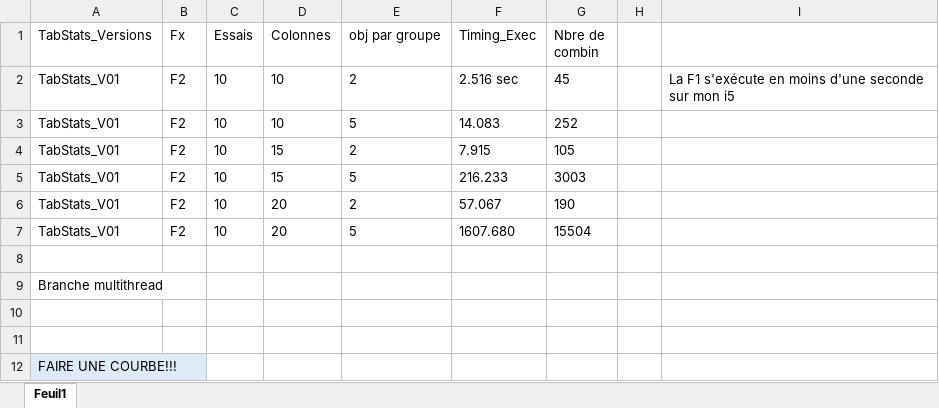
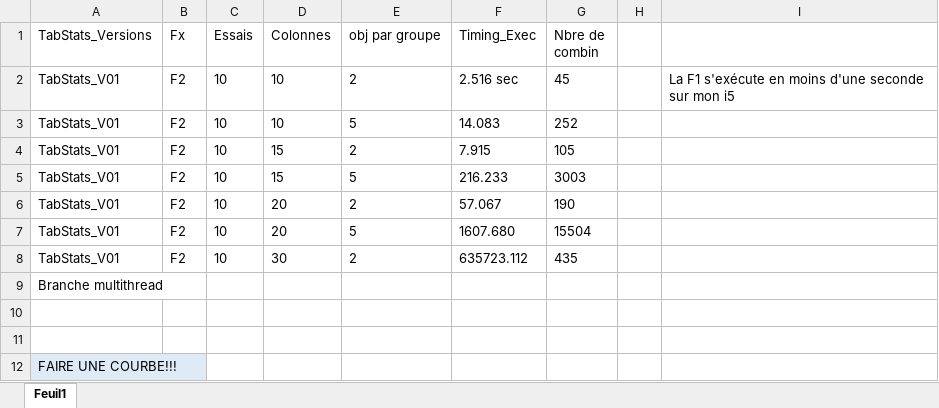
Before and after one commit to FoxBandyKoot/TabStats, an Excel workbook: optimisation/timing.xlsx, sheet Feuil1, drawn as a sheet; values as stored, in another font and other column widths than the file's, no borders; table styles not drawn; the diff names each change by its address in the sheet, - before the commit and + after, or states it on an @@ line.

```diff
--- a/optimisation/timing.xlsx (sheet Feuil1)
+++ b/optimisation/timing.xlsx (sheet Feuil1)
-row 8: (empty)
+row 8: TabStats_V01 | F2 | 10 | 30 | 2 | 635723.112 | 435
```
Also changed, not shown: 9 other files.
